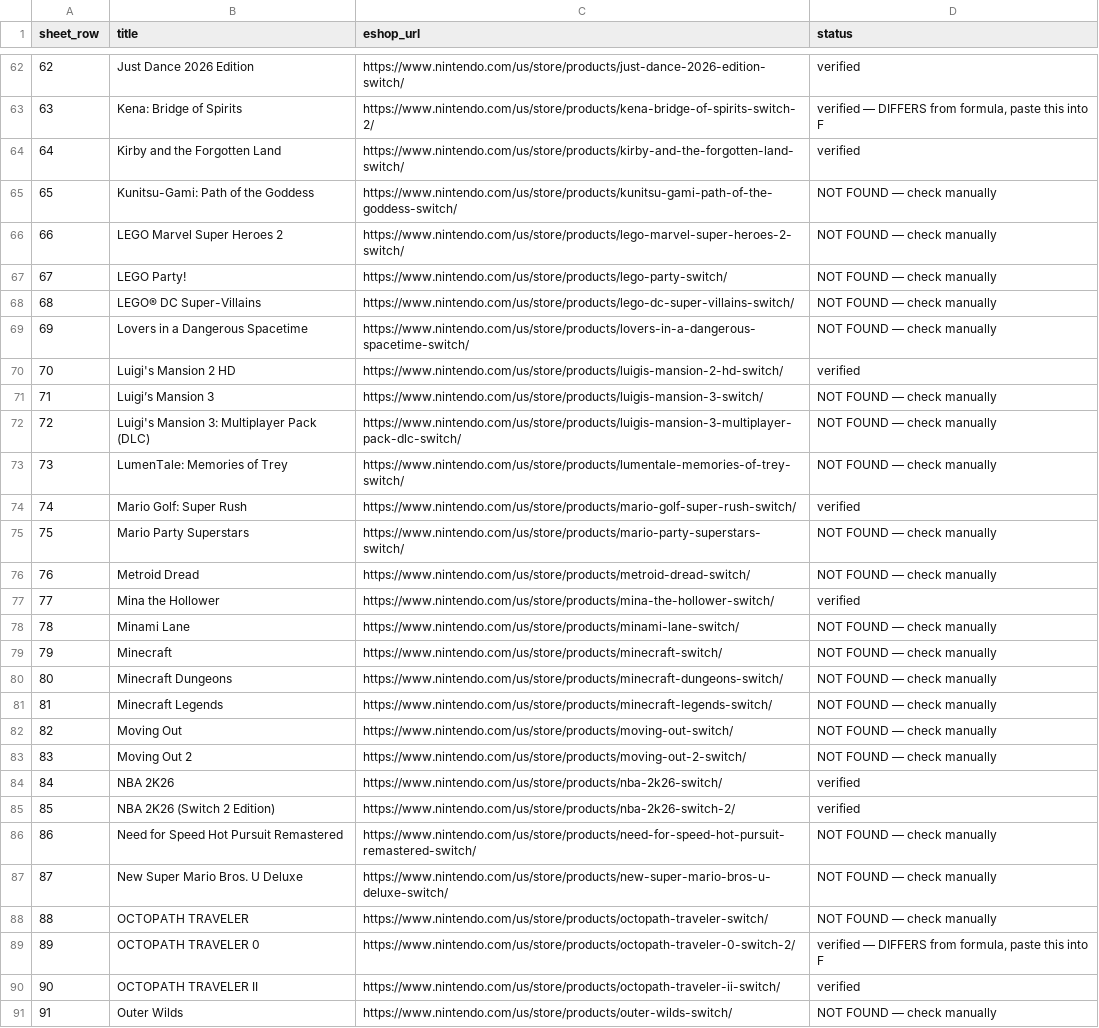
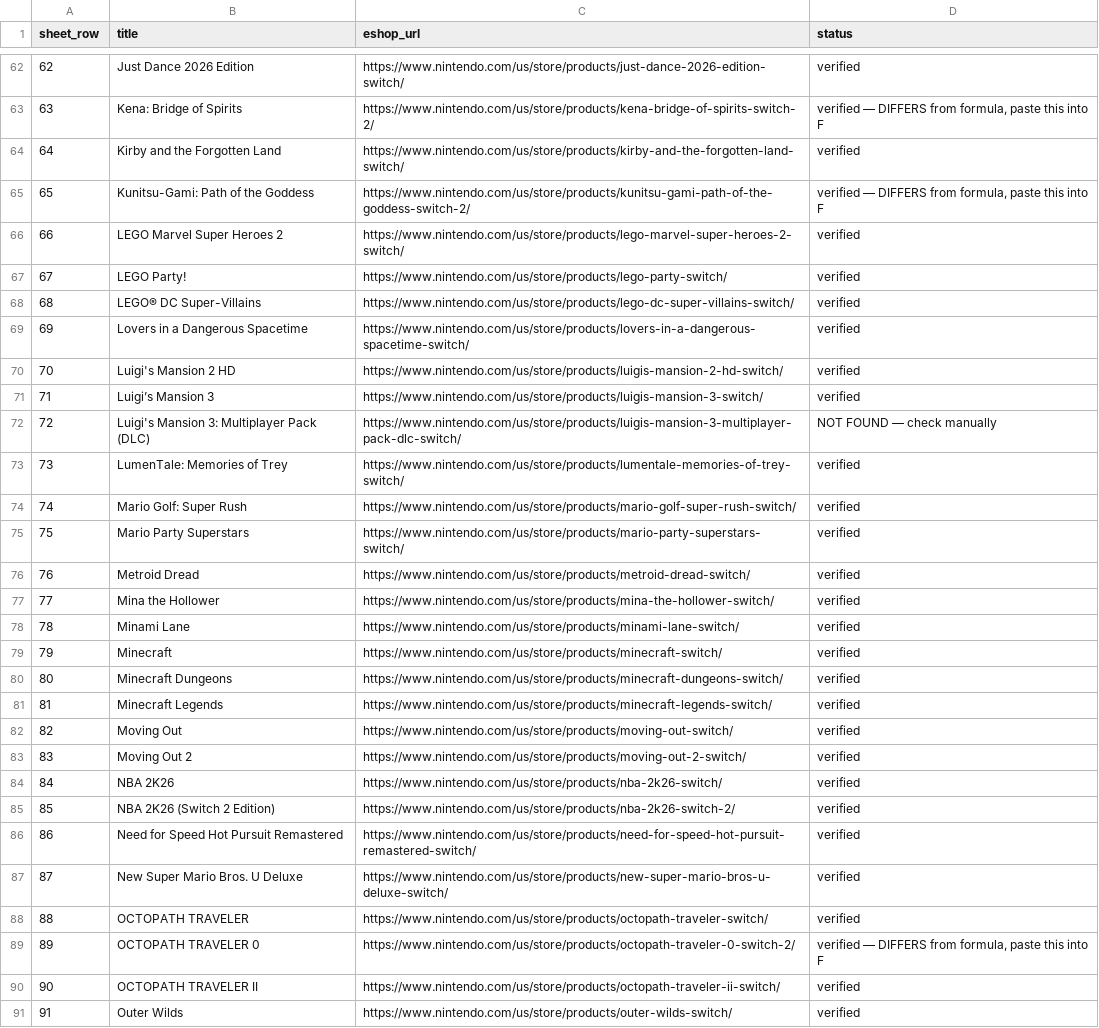
Before and after one commit to imbbloh/game-catalog, a CSV file: eshop-urls.csv, drawn as a sheet; only a part is shown, gaps mark what is left out; the diff covers the shown part only.

```diff
--- a/eshop-urls.csv
+++ b/eshop-urls.csv
@@ -64,28 +64,28 @@ sheet_row,title,eshop_url,status
 64,Kirby and the Forgotten Land,https://www.nintendo.com/us/store/products/kirby-and-the-forgotten-land-switch/,verified
-65,Kunitsu-Gami: Path of the Goddess,https://www.nintendo.com/us/store/products/kunitsu-gami-path-of-the-goddess-switch/,NOT FOUND — check manually
-66,LEGO Marvel Super Heroes 2,https://www.nintendo.com/us/store/products/lego-marvel-super-heroes-2-switch/,NOT FOUND — check manually
-67,LEGO Party!,https://www.nintendo.com/us/store/products/lego-party-switch/,NOT FOUND — check manually
-68,LEGO® DC Super-Villains,https://www.nintendo.com/us/store/products/lego-dc-super-villains-switch/,NOT FOUND — check manually
-69,Lovers in a Dangerous Spacetime,https://www.nintendo.com/us/store/products/lovers-in-a-dangerous-spacetime-switch/,NOT FOUND — check manually
+65,Kunitsu-Gami: Path of the Goddess,https://www.nintendo.com/us/store/products/kunitsu-gami-path-of-the-goddess-switch-2/,"verified — DIFFERS from formula, paste this into F"
+66,LEGO Marvel Super Heroes 2,https://www.nintendo.com/us/store/products/lego-marvel-super-heroes-2-switch/,verified
+67,LEGO Party!,https://www.nintendo.com/us/store/products/lego-party-switch/,verified
+68,LEGO® DC Super-Villains,https://www.nintendo.com/us/store/products/lego-dc-super-villains-switch/,verified
+69,Lovers in a Dangerous Spacetime,https://www.nintendo.com/us/store/products/lovers-in-a-dangerous-spacetime-switch/,verified
 70,Luigi's Mansion 2 HD,https://www.nintendo.com/us/store/products/luigis-mansion-2-hd-switch/,verified
-71,Luigi’s Mansion 3,https://www.nintendo.com/us/store/products/luigis-mansion-3-switch/,NOT FOUND — check manually
+71,Luigi’s Mansion 3,https://www.nintendo.com/us/store/products/luigis-mansion-3-switch/,verified
 72,Luigi's Mansion 3: Multiplayer Pack (DLC),https://www.nintendo.com/us/store/products/luigis-mansion-3-multiplayer-pack-dlc-switch/,NOT FOUND — check manually
-73,LumenTale: Memories of Trey,https://www.nintendo.com/us/store/products/lumentale-memories-of-trey-switch/,NOT FOUND — check manually
+73,LumenTale: Memories of Trey,https://www.nintendo.com/us/store/products/lumentale-memories-of-trey-switch/,verified
 74,Mario Golf: Super Rush,https://www.nintendo.com/us/store/products/mario-golf-super-rush-switch/,verified
-75,Mario Party Superstars,https://www.nintendo.com/us/store/products/mario-party-superstars-switch/,NOT FOUND — check manually
-76,Metroid Dread,https://www.nintendo.com/us/store/products/metroid-dread-switch/,NOT FOUND — check manually
+75,Mario Party Superstars,https://www.nintendo.com/us/store/products/mario-party-superstars-switch/,verified
+76,Metroid Dread,https://www.nintendo.com/us/store/products/metroid-dread-switch/,verified
 77,Mina the Hollower,https://www.nintendo.com/us/store/products/mina-the-hollower-switch/,verified
-78,Minami Lane,https://www.nintendo.com/us/store/products/minami-lane-switch/,NOT FOUND — check manually
-79,Minecraft,https://www.nintendo.com/us/store/products/minecraft-switch/,NOT FOUND — check manually
-80,Minecraft Dungeons,https://www.nintendo.com/us/store/products/minecraft-dungeons-switch/,NOT FOUND — check manually
-81,Minecraft Legends,https://www.nintendo.com/us/store/products/minecraft-legends-switch/,NOT FOUND — check manually
-82,Moving Out,https://www.nintendo.com/us/store/products/moving-out-switch/,NOT FOUND — check manually
-83,Moving Out 2,https://www.nintendo.com/us/store/products/moving-out-2-switch/,NOT FOUND — check manually
+78,Minami Lane,https://www.nintendo.com/us/store/products/minami-lane-switch/,verified
+79,Minecraft,https://www.nintendo.com/us/store/products/minecraft-switch/,verified
+80,Minecraft Dungeons,https://www.nintendo.com/us/store/products/minecraft-dungeons-switch/,verified
+81,Minecraft Legends,https://www.nintendo.com/us/store/products/minecraft-legends-switch/,verified
+82,Moving Out,https://www.nintendo.com/us/store/products/moving-out-switch/,verified
+83,Moving Out 2,https://www.nintendo.com/us/store/products/moving-out-2-switch/,verified
 84,NBA 2K26,https://www.nintendo.com/us/store/products/nba-2k26-switch/,verified
 85,NBA 2K26 (Switch 2 Edition),https://www.nintendo.com/us/store/products/nba-2k26-switch-2/,verified
-86,Need for Speed Hot Pursuit Remastered,https://www.nintendo.com/us/store/products/need-for-speed-hot-pursuit-remastered-switch/,NOT FOUND — check manually
-87,New Super Mario Bros. U Deluxe,https://www.nintendo.com/us/store/products/new-super-mario-bros-u-deluxe-switch/,NOT FOUND — check manually
-88,OCTOPATH TRAVELER,https://www.nintendo.com/us/store/products/octopath-traveler-switch/,NOT FOUND — check manually
+86,Need for Speed Hot Pursuit Remastered,https://www.nintendo.com/us/store/products/need-for-speed-hot-pursuit-remastered-switch/,verified
+87,New Super Mario Bros. U Deluxe,https://www.nintendo.com/us/store/products/new-super-mario-bros-u-deluxe-switch/,verified
+88,OCTOPATH TRAVELER,https://www.nintendo.com/us/store/products/octopath-traveler-switch/,verified
 89,OCTOPATH TRAVELER 0,https://www.nintendo.com/us/store/products/octopath-traveler-0-switch-2/,"verified — DIFFERS from formula, paste this into F"
 90,OCTOPATH TRAVELER II,https://www.nintendo.com/us/store/products/octopath-traveler-ii-switch/,verified
-91,Outer Wilds,https://www.nintendo.com/us/store/products/outer-wilds-switch/,NOT FOUND — check manually
+91,Outer Wilds,https://www.nintendo.com/us/store/products/outer-wilds-switch/,verified
```
Also changed, not shown: 38 edited cells elsewhere in this file.
